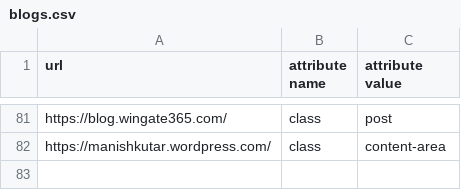
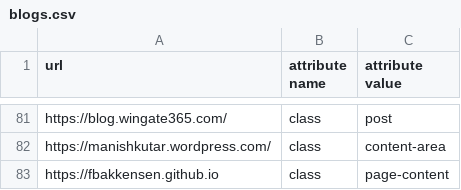
Before and after one commit to DmitryKatson/centralQ-ai, a CSV file: Knowledgebase/blogs.csv, drawn as a sheet; only a part is shown, gaps mark what is left out.

Commit message:
Update blogs.csv

```diff
--- a/Knowledgebase/blogs.csv
+++ b/Knowledgebase/blogs.csv
@@ -82 +82,2 @@ https://blog.wingate365.com/,class,post
 https://manishkutar.wordpress.com/,class,content-area
+https://fbakkensen.github.io,class,page-content
```
